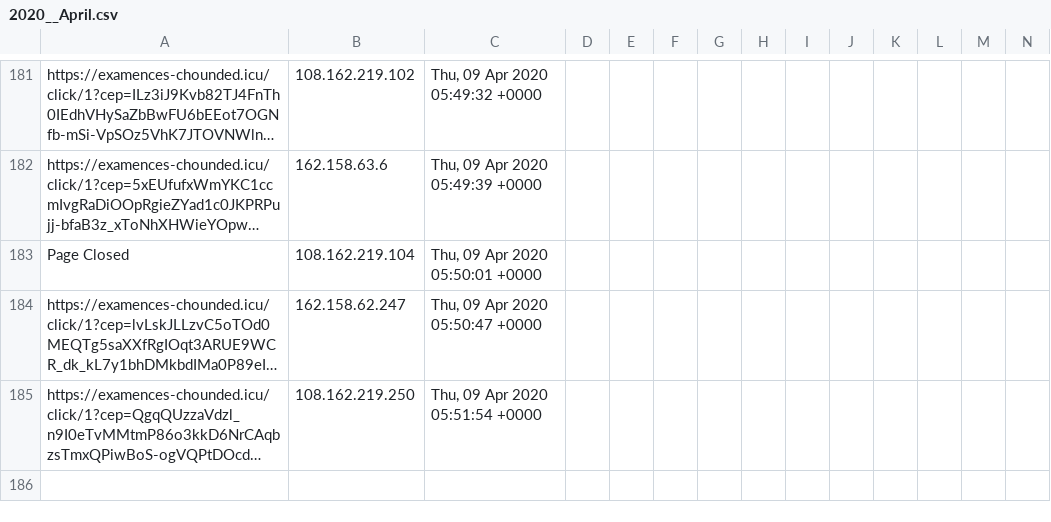
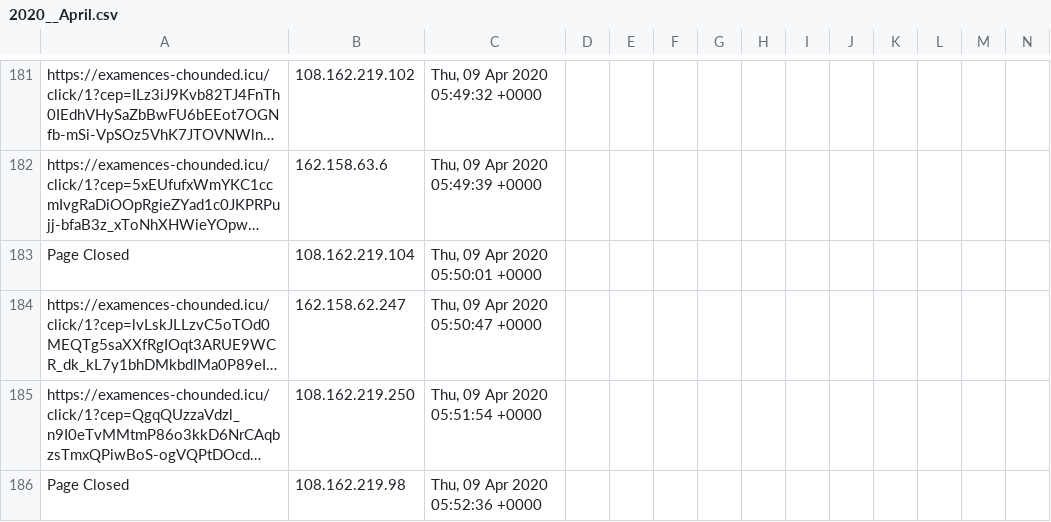
Before and after one commit to runacode/jewls1, a CSV file: logs/2020__April.csv, drawn as a sheet; only a part is shown, gaps mark what is left out; long unchanged cells end in …; rows hold the shown columns only; the diff names each change by its address in the sheet, - before the commit and + after, or states it on an @@ line.

Commit message:
Site Editor Update

```diff
--- a/logs/2020__April.csv
+++ b/logs/2020__April.csv
+row 186: Page Closed | 108.162.219.98 | Thu, 09 Apr 2020 05:52:36 +0000
```
